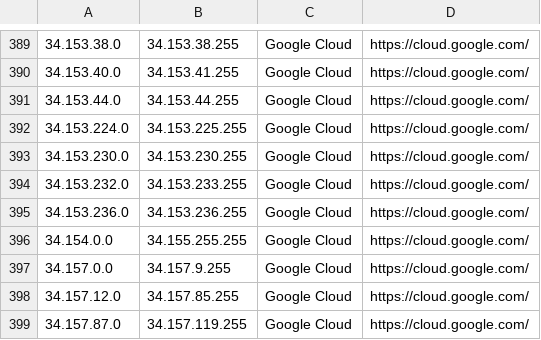
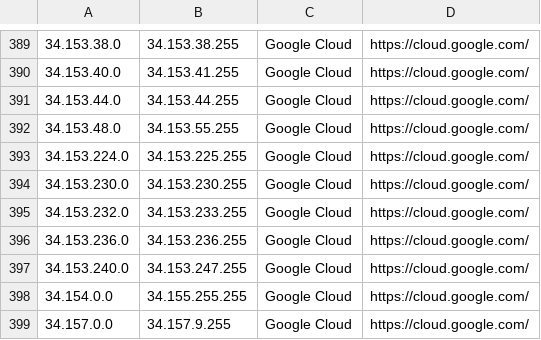
Before and after one commit to growlfm/odl, a CSV file: odl/data/datacenters.csv, drawn as a sheet; only a part is shown, gaps mark what is left out; the shorter side is filled out with more unchanged rows; the diff names each change by its address in the sheet, - before the commit and + after, or states it on an @@ line.

Commit message:
Update IP list

```diff
--- a/odl/data/datacenters.csv
+++ b/odl/data/datacenters.csv
+row 392: 34.153.48.0 | 34.153.55.255 | Google Cloud | https://cloud.google.com/
+row 397: 34.153.240.0 | 34.153.247.255 | Google Cloud | https://cloud.google.com/
```
